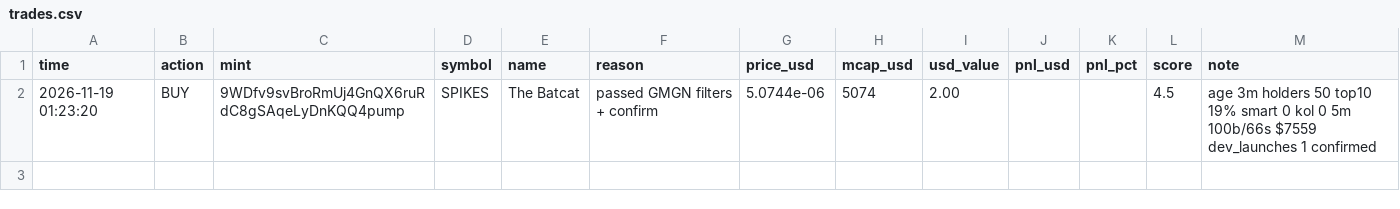
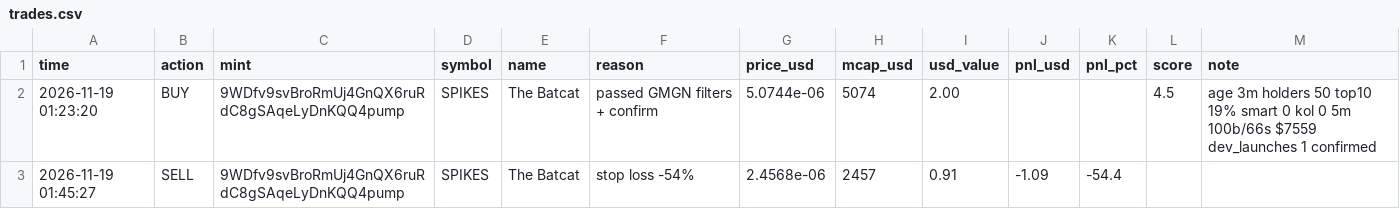
Before and after one commit to bigtbusiness-netizen/memebot-paper, a CSV file: trades.csv, drawn as a sheet.

```diff
--- a/trades.csv
+++ b/trades.csv
@@ -2 +2,2 @@ time,action,mint,symbol,name,reason,price_usd,mcap_usd,usd_value,pnl_usd,pnl_pct
 2026-11-19 01:23:20,BUY,9WDfv9svBroRmUj4GnQX6ruRdC8gSAqeLyDnKQQ4pump,SPIKES,The Batcat,passed GMGN filters + confirm,5.0744e-06,5074,2.00,,,4.5,age 3m holders 50 top10 19% smart 0 kol 0 5m 100b/66s $7559 dev_launches 1 confirmed
+2026-11-19 01:45:27,SELL,9WDfv9svBroRmUj4GnQX6ruRdC8gSAqeLyDnKQQ4pump,SPIKES,The Batcat,stop loss -54%,2.4568e-06,2457,0.91,-1.09,-54.4,,
```
Also changed, not shown: 4 other files.
